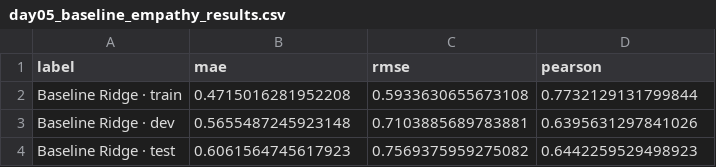
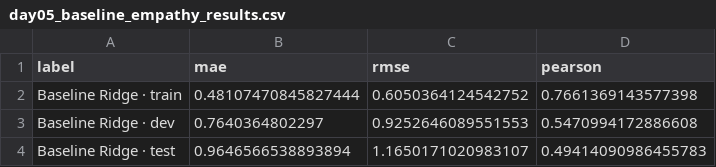
Before and after one commit to DavorSopar/thesis-empathy, a CSV file: results/day05_baseline_empathy_results.csv, drawn as a sheet.

Commit message:
Add files via upload

```diff
--- a/results/day05_baseline_empathy_results.csv
+++ b/results/day05_baseline_empathy_results.csv
@@ -1,4 +1,4 @@
 label,mae,rmse,pearson
-Baseline Ridge · train,0.4715016281952208,0.5933630655673108,0.7732129131799844
-Baseline Ridge · dev,0.5655487245923148,0.7103885689783881,0.6395631297841026
-Baseline Ridge · test,0.6061564745617923,0.7569375959275082,0.6442259529498923
+Baseline Ridge · train,0.48107470845827444,0.6050364124542752,0.7661369143577398
+Baseline Ridge · dev,0.7640364802297,0.9252646089551553,0.5470994172886608
+Baseline Ridge · test,0.9646566538893894,1.1650171020983107,0.49414090986455783
```
